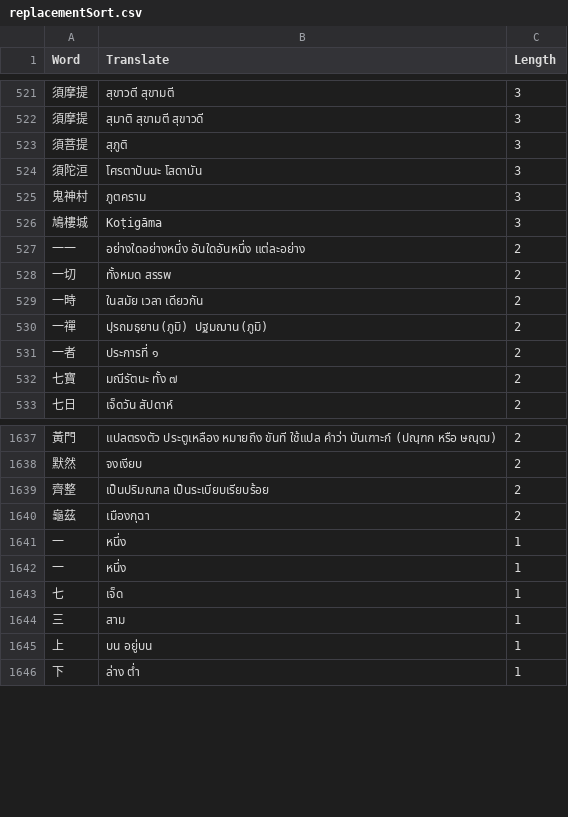
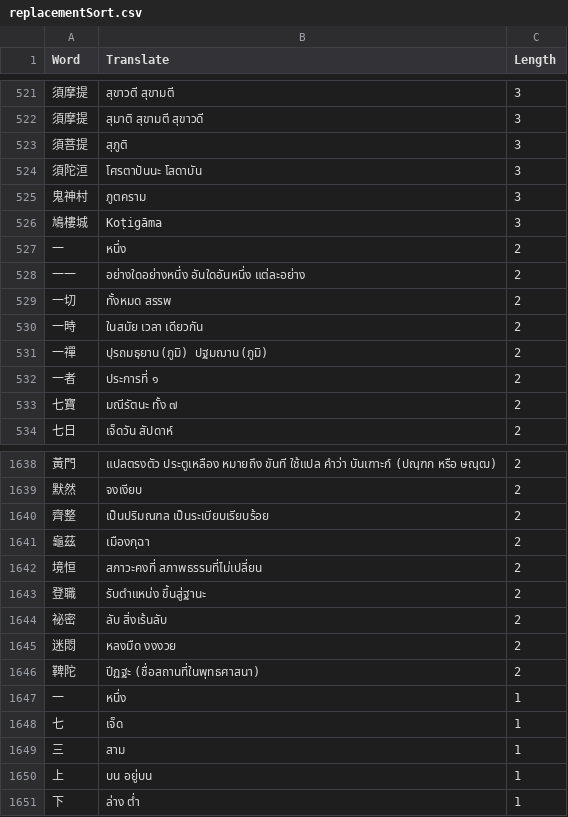
Before and after one commit to thanakrit-promsiri/csvreplace, a CSV file: replacementSort.csv, drawn as a sheet; only a part is shown, gaps mark what is left out; removed rows and columns are numbered as before the commit, all else as after; the diff covers the shown part only; the diff names each change by its address in the sheet, - before the commit and + after, or states it on an @@ line.

```diff
--- a/replacementSort.csv
+++ b/replacementSort.csv
+row 527: 一 | หนึ่ง | 2
-row 1641: 一 | หนึ่ง | 1
+row 1642: 境恒 | สภาวะคงที่ สภาพธรรมที่ไม่เปลี่ยน | 2
+row 1643: 登職 | รับตำแหน่ง ขึ้นสู่ฐานะ | 2
+row 1644: 祕密 | ลับ สิ่งเร้นลับ | 2
+row 1645: 迷悶 | หลงมืด งงงวย | 2
+row 1646: 鞞陀 | ปีฏฐะ (ชื่อสถานที่ในพุทธศาสนา) | 2
```
Also changed, not shown: 55 added rows elsewhere in this file, replacements.csv.
